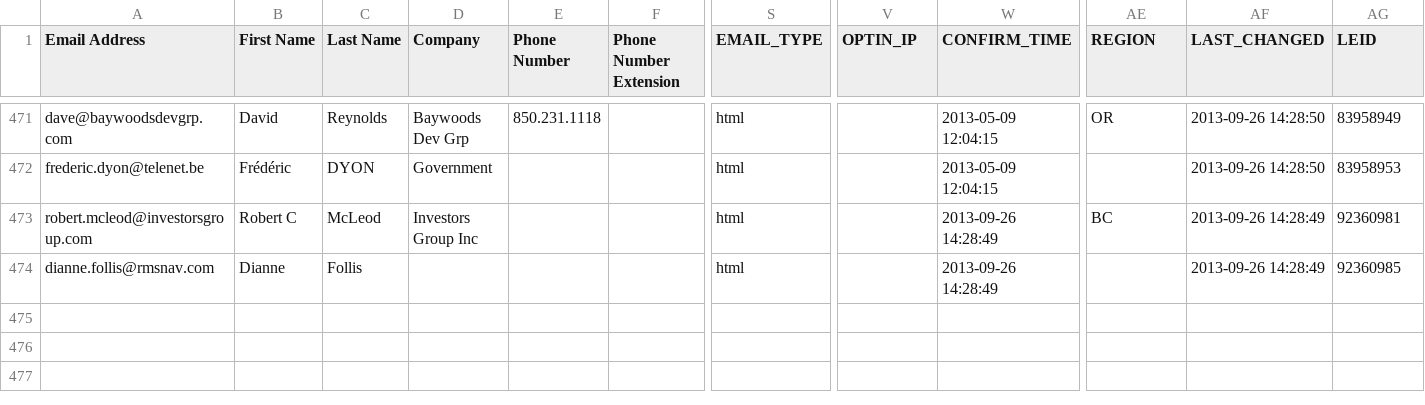
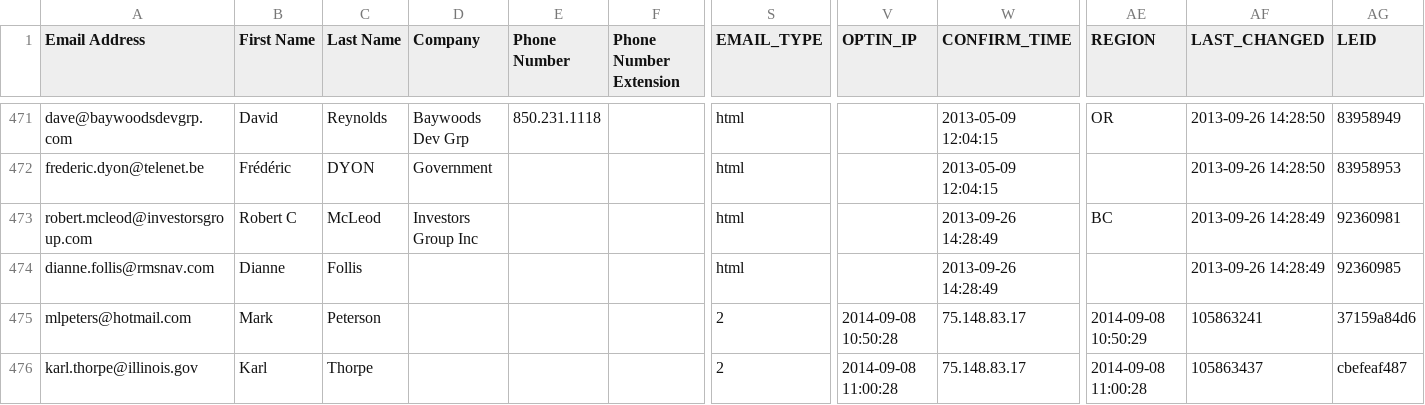
Before and after one commit to Advisicon/advisicon, a CSV file: resources/mailchimp/_meta_list.csv, drawn as a sheet; only a part is shown, gaps mark what is left out; rows hold the shown columns only; the diff names each change by its address in the sheet, - before the commit and + after, or states it on an @@ line.

Commit message:
merge 'agile planning with microsoft project' list

```diff
--- a/resources/mailchimp/_meta_list.csv
+++ b/resources/mailchimp/_meta_list.csv
+row 475: mlpeters@hotmail.com | Mark | Peterson |  |  |  | 2 | 2014-09-08 10:50:28 | 75.148.83.17 | 2014-09-08 10:50:29 | 105863241 | 37159a84d6
+row 476: karl.thorpe@illinois.gov | Karl | Thorpe |  |  |  | 2 | 2014-09-08 11:00:28 | 75.148.83.17 | 2014-09-08 11:00:28 | 105863437 | cbefeaf487
```
